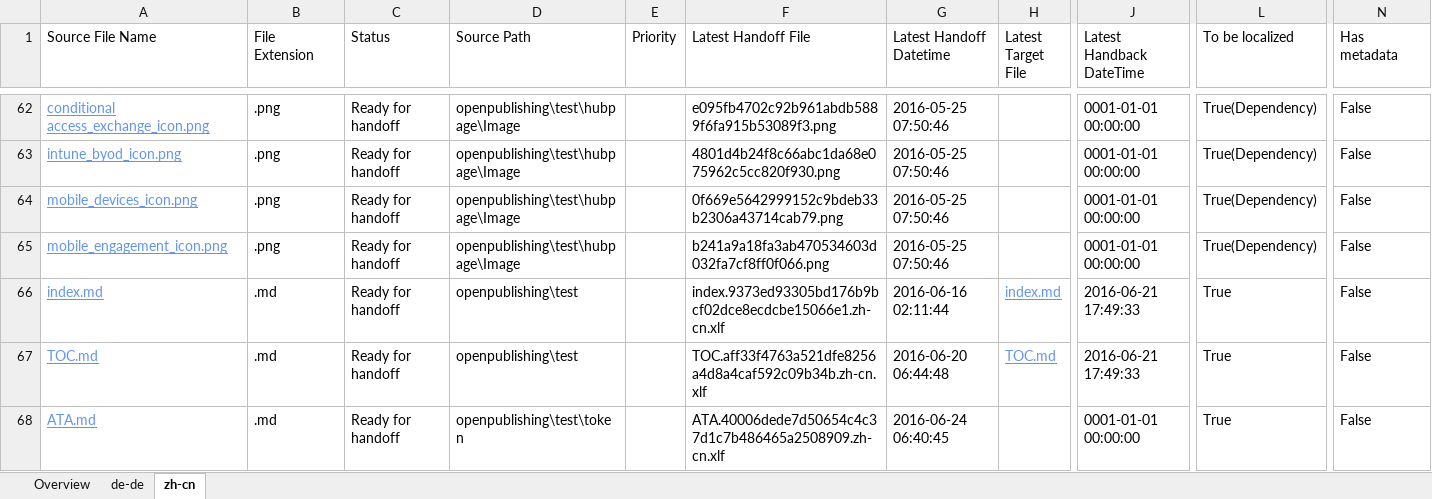
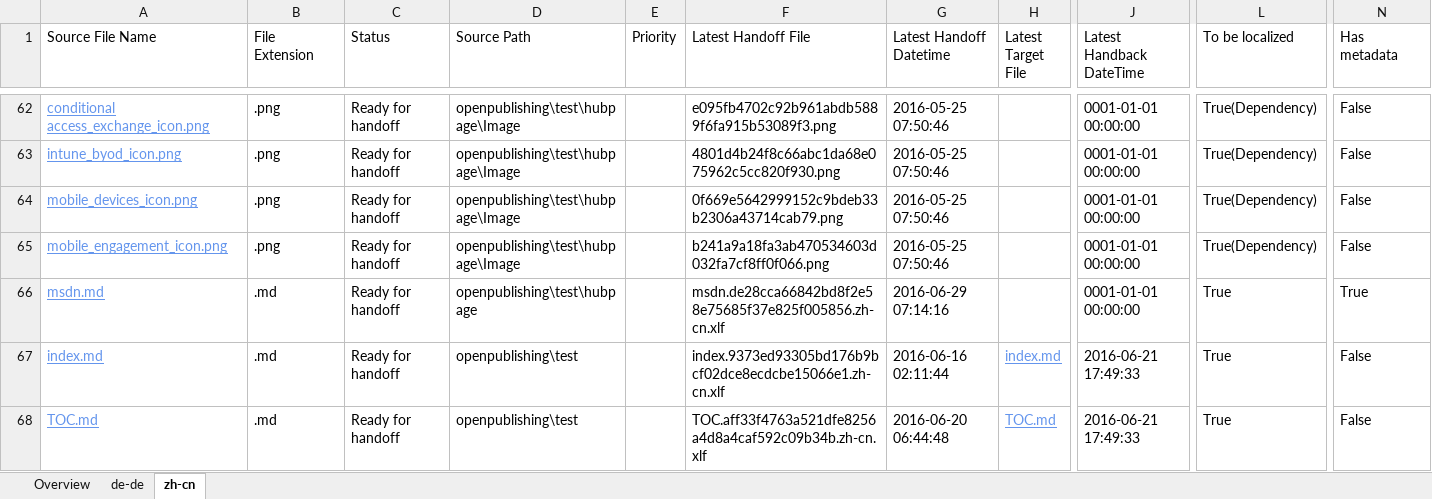
Before and after one commit to olprod/openpublishing-handback-test, an Excel workbook: ol-handback/Microsoft/openpublishing-test/master/localization-status.xlsx, sheet zh-cn, drawn as a sheet; only a part is shown, gaps mark what is left out; the shorter side is filled out with more unchanged rows; values as stored, in another font and other column widths than the file's, no borders; table styles not drawn; rows hold the shown columns only; the diff names each change by its address in the sheet, - before the commit and + after, or states it on an @@ line.

Commit message:
Generate Report for Handoff

```diff
--- a/ol-handback/Microsoft/openpublishing-test/master/localization-status.xlsx (sheet zh-cn)
+++ b/ol-handback/Microsoft/openpublishing-test/master/localization-status.xlsx (sheet zh-cn)
+row 66: msdn.md | .md | Ready for handoff | openpublishing\test\hubpage |  | msdn.de28cca66842bd8f2e58e75685f37e825f005856.zh-cn.xlf | 2016-06-29 07:14:16 |  | 0001-01-01 00:00:00 | True | True
```
Also changed, not shown: sheet de-de, sheet Overview.
